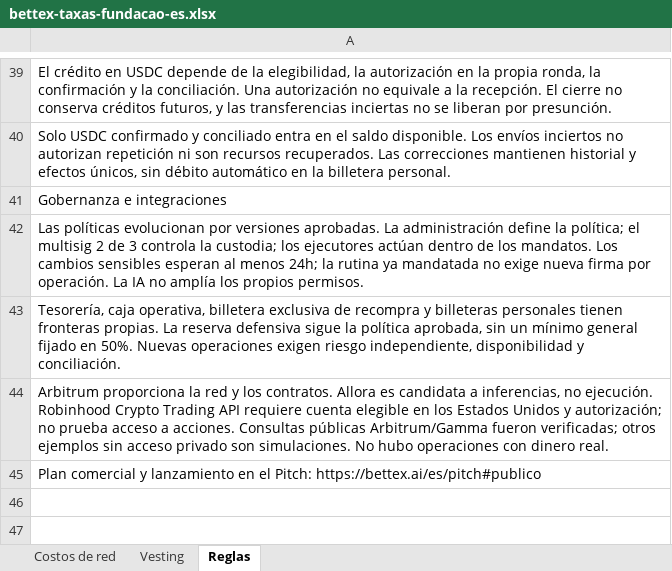
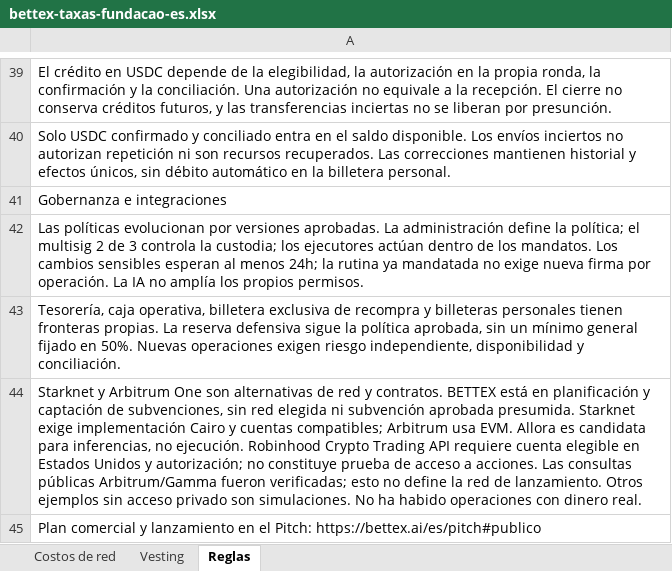
Before and after one commit to faranha/bettex, an Excel workbook: artifacts/bettex-site/public/downloads/bettex-taxas-fundacao-es.xlsx, sheet Reglas, drawn as a sheet; only a part is shown, gaps mark what is left out; values as stored, in another font and other column widths than the file's, no borders; the diff names each change by its address in the sheet, - before the commit and + after, or states it on an @@ line.

```diff
--- a/artifacts/bettex-site/public/downloads/bettex-taxas-fundacao-es.xlsx (sheet Reglas)
+++ b/artifacts/bettex-site/public/downloads/bettex-taxas-fundacao-es.xlsx (sheet Reglas)
-A44: Arbitrum proporciona la red y los contratos. Allora es candidata a inferencias, no ejecución. Robinhood Crypto Trading API requiere cuenta elegible en los Estados Unidos y autorización; no prueba acceso a acciones. Consultas públicas Arbitrum/Gamma fueron verificadas; otros ejemplos sin acceso privado son simulaciones. No hubo operaciones con…
+A44: Starknet y Arbitrum One son alternativas de red y contratos. BETTEX está en planificación y captación de subvenciones, sin red elegida ni subvención aprobada presumida. Starknet exige implementación Cairo y cuentas compatibles; Arbitrum usa EVM. Allora es candidata para inferencias, no ejecución. Robinhood Crypto Trading API requiere cuenta elegible en Estados Unidos y autorización; no constituye prueba de acceso a acciones. Las consultas públicas Arbitrum/Gamma fueron verificadas; esto no define la red de lanzamiento. Otros ejemplos sin acceso privado son simulaciones. No ha habido operaciones con…
```
Also changed, not shown: artifacts/bettex-site/public/downloads/bettex-taxas-fundacao-en.xlsx, artifacts/bettex-site/public/downloads/bettex-taxas-fundacao.xlsx, 40 other files.
